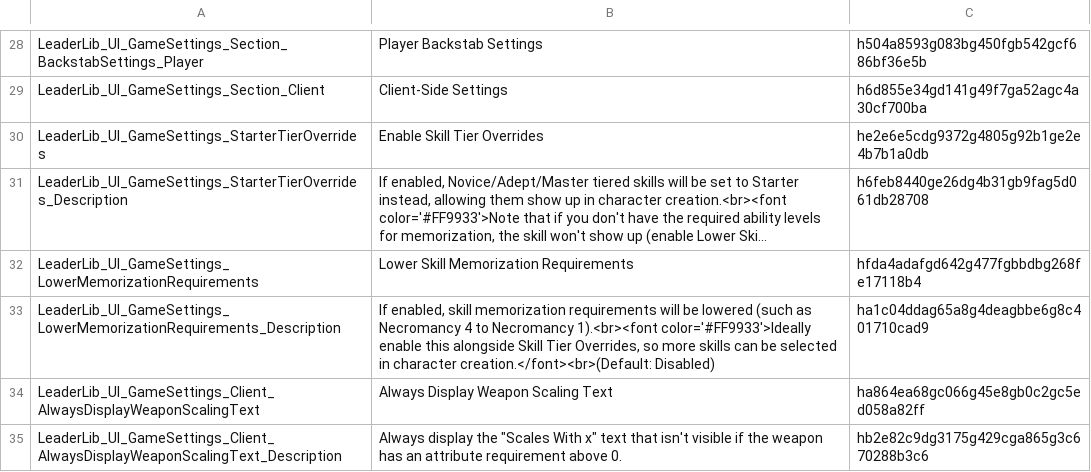
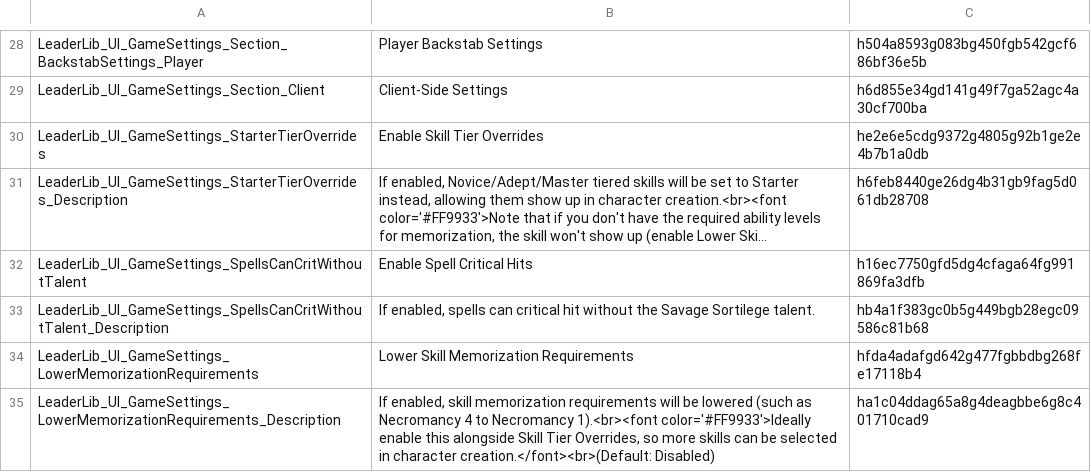
Before and after one commit to LaughingLeader-DOS2-Mods/LeaderLib, a TSV file: LocalKeys/LeaderLib_GameSettings.tsv, drawn as a sheet; only a part is shown, gaps mark what is left out; the shorter side is filled out with more unchanged rows; long unchanged cells end in …; the diff names each change by its address in the sheet, - before the commit and + after, or states it on an @@ line.

Commit message:
Added SpellsCanCritWithoutTalent to GameSettings

```diff
--- a/LocalKeys/LeaderLib_GameSettings.tsv
+++ b/LocalKeys/LeaderLib_GameSettings.tsv
+row 32: LeaderLib_UI_GameSettings_SpellsCanCritWithoutTalent | Enable Spell Critical Hits | h16ec7750gfd5dg4cfaga64fg991869fa3dfb
+row 33: LeaderLib_UI_GameSettings_SpellsCanCritWithoutTalent_Description | If enabled, spells can critical hit without the Savage Sortilege talent. | hb4a1f383gc0b5g449bgb28egc09586c81b68
```
Also changed, not shown: 3 other files.
